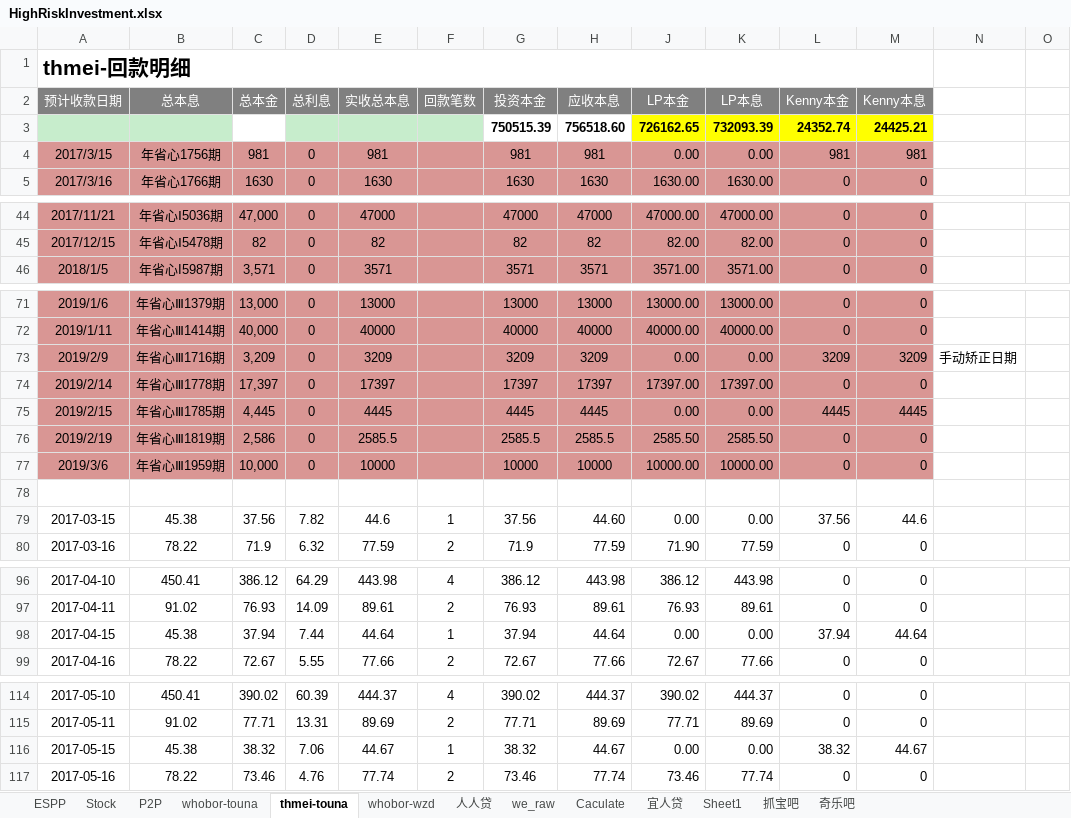
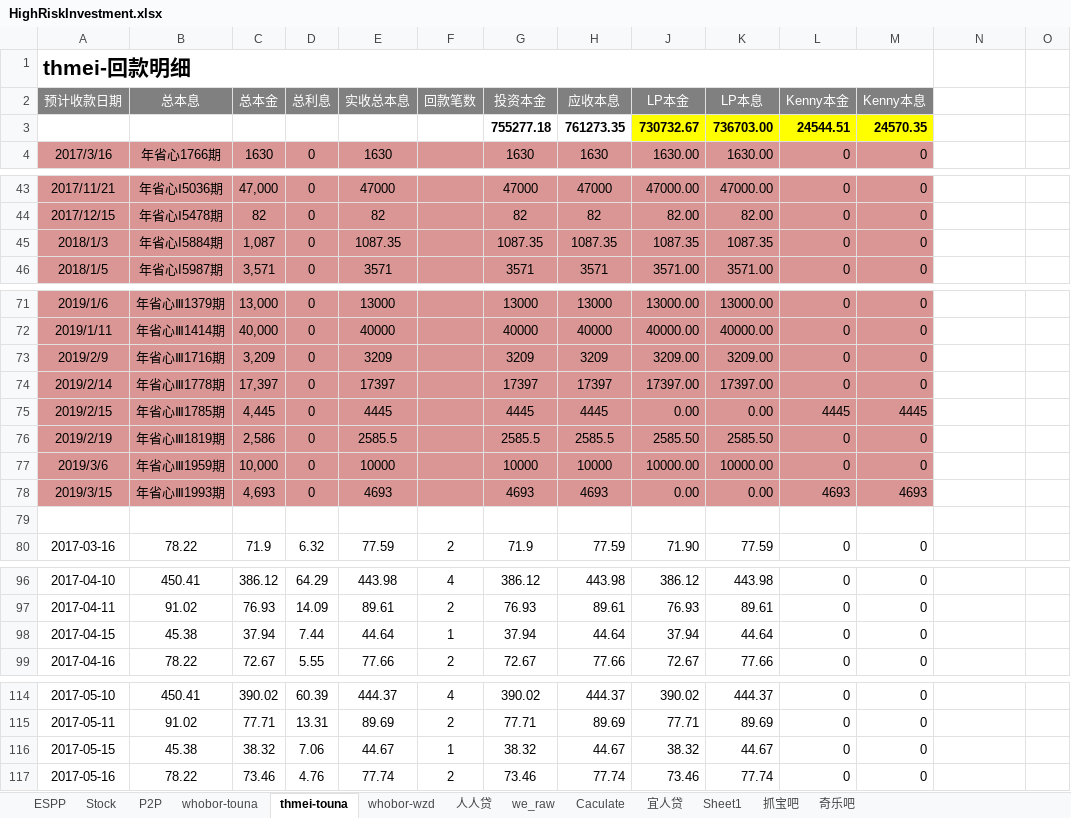
Before and after one commit to berniehu/Investment, an Excel workbook: HighRiskInvestment.xlsx, sheet thmei-touna, drawn as a sheet; only a part is shown, gaps mark what is left out; values as stored, in another font and other column widths than the file's, no borders; removed rows and columns are numbered as before the commit, all else as after; rows hold the shown columns only; the diff covers the shown part only; the diff names each change by its address in the sheet, - before the commit and + after, or states it on an @@ line.

```diff
--- a/HighRiskInvestment.xlsx (sheet thmei-touna)
+++ b/HighRiskInvestment.xlsx (sheet thmei-touna)
-row 3:  |  |  |  |  |  | 750515.39 | 756518.60 | 726162.65 | 732093.39 | 24352.74 | 24425.21
-row 4: 2017/3/15 | 年省心1756期 | 981 | 0 | 981 |  | 981 | 981 | 0.00 | 0.00 | 981 | 981
+row 3:  |  |  |  |  |  | 755277.18 | 761273.35 | 730732.67 | 736703.00 | 24544.51 | 24570.35
+row 45: 2018/1/3 | 年省心I5884期 | 1,087 | 0 | 1087.35 |  | 1087.35 | 1087.35 | 1087.35 | 1087.35 | 0 | 0
-J73 (LP本金): 0.00
+J73 (LP本金): 3209.00
-K73 (LP本息): 0.00
+K73 (LP本息): 3209.00
-L73 (Kenny本金): 3209
+L73 (Kenny本金): 0
-M73 (Kenny本息): 3209
+M73 (Kenny本息): 0
-N73: 手动矫正日期
+N73: (empty)
+row 78: 2019/3/15 | 年省心Ⅲ1993期 | 4,693 | 0 | 4693 |  | 4693 | 4693 | 0.00 | 0.00 | 4693 | 4693
-row 79: 2017-03-15 | 45.38 | 37.56 | 7.82 | 44.6 | 1 | 37.56 | 44.60 | 0.00 | 0.00 | 37.56 | 44.6
-J98 (LP本金): 0.00
+J98 (LP本金): 37.94
-K98 (LP本息): 0.00
+K98 (LP本息): 44.64
-L98 (Kenny本金): 37.94
+L98 (Kenny本金): 0
-M98 (Kenny本息): 44.64
+M98 (Kenny本息): 0
-J116 (LP本金): 0.00
+J116 (LP本金): 38.32
-K116 (LP本息): 0.00
+K116 (LP本息): 44.67
-L116 (Kenny本金): 38.32
+L116 (Kenny本金): 0
-M116 (Kenny本息): 44.67
+M116 (Kenny本息): 0
```
Also changed, not shown: 23 edited cells elsewhere in this sheet, sheet P2P, sheet whobor-touna, formulas that keep their value, charts or pictures.
